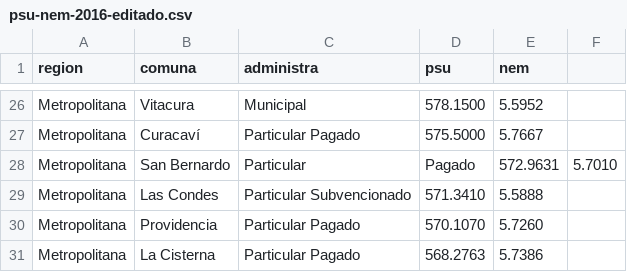
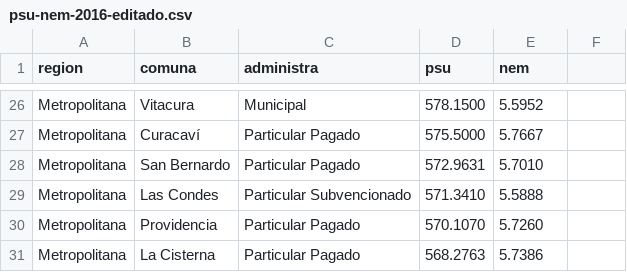
Before and after one commit to bachiloglu/DGP602, a CSV file: ev-01/desafio-03/psu-nem-2016-editado.csv, drawn as a sheet; only a part is shown, gaps mark what is left out; the diff names each change by its address in the sheet, - before the commit and + after, or states it on an @@ line.

Commit message:
Update psu-nem-2016-editado.csv

```diff
--- a/ev-01/desafio-03/psu-nem-2016-editado.csv
+++ b/ev-01/desafio-03/psu-nem-2016-editado.csv
-C28 (administra): Particular
+C28 (administra): Particular Pagado
-D28 (psu): Pagado
+D28 (psu): 572.9631
-E28 (nem): 572.9631
+E28 (nem): 5.7010
-F28: 5.7010
+F28: (empty)
```
